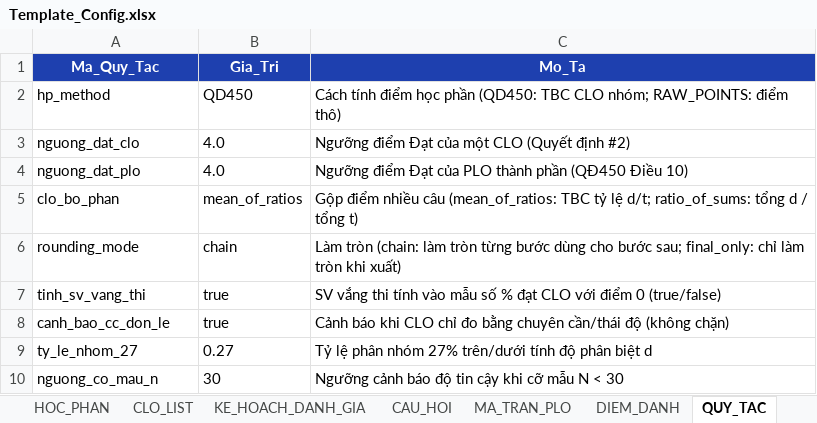
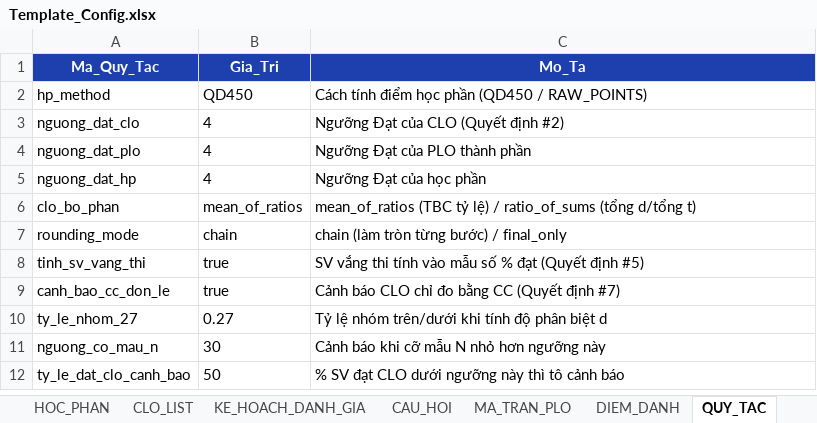
Before and after one commit to XixSix/clo-tool, an Excel workbook: resources/templates/Template_Config.xlsx, sheet QUY_TAC, drawn as a sheet; values as stored, in another font and other column widths than the file's, no borders; addresses are those after the commit; the diff names each change by its address in the sheet, - before the commit and + after, or states it on an @@ line.

```diff
--- a/resources/templates/Template_Config.xlsx (sheet QUY_TAC)
+++ b/resources/templates/Template_Config.xlsx (sheet QUY_TAC)
-C2 (Mo_Ta): …học phần (QD450: TBC CLO nhóm; RAW_POINTS: điểm thô)
+C2 (Mo_Ta): …học phần (QD450 / RAW_POINTS)
-B3:B4 (Gia_Tri): 4.0
+B3:B4 (Gia_Tri): 4
-C3 (Mo_Ta): Ngưỡng điểm Đạt của một CLO (Quyết định #2)
+C3 (Mo_Ta): Ngưỡng Đạt của CLO (Quyết định #2)
-C4 (Mo_Ta): Ngưỡng điểm Đạt của PLO thành phần (QĐ450 Điều 10)
+C4 (Mo_Ta): Ngưỡng Đạt của PLO thành phần
+row 5: nguong_dat_hp | 4 | Ngưỡng Đạt của học phần
-C6 (Mo_Ta): Gộp điểm nhiều câu (mean_of_ratios: TBC tỷ lệ d/t; ratio_of_sums: tổng d / tổng t)
+C6 (Mo_Ta): mean_of_ratios (TBC tỷ lệ) / ratio_of_sums (tổng d/tổng t)
-C7 (Mo_Ta): Làm tròn (chain: làm tròn từng bước dùng cho bước sau; final_only: chỉ làm tròn khi xuất)
+C7 (Mo_Ta): chain (làm tròn từng bước) / final_only
-C8 (Mo_Ta): …% đạt CLO với điểm 0 (true/false)
+C8 (Mo_Ta): …% đạt (Quyết định #5)
-C9 (Mo_Ta): Cảnh báo khi CLO chỉ đo bằng chuyên cần/thái độ (không chặn)
+C9 (Mo_Ta): Cảnh báo CLO chỉ đo bằng CC (Quyết định #7)
-C10 (Mo_Ta): Tỷ lệ phân nhóm 27% trên/dưới tính độ…
+C10 (Mo_Ta): Tỷ lệ nhóm trên/dưới khi tính độ…
-C11 (Mo_Ta): Ngưỡng cảnh báo độ tin cậy khi cỡ mẫu N < 30
+C11 (Mo_Ta): Cảnh báo khi cỡ mẫu N nhỏ hơn ngưỡng này
+row 12: ty_le_dat_clo_canh_bao | 50 | % SV đạt CLO dưới ngưỡng này thì tô cảnh báo
```
Also changed, not shown: sheet KE_HOACH_DANH_GIA, sheet CAU_HOI, sheet MA_TRAN_PLO, sheet CLO_LIST, other sheet tabs, 39 other files.
